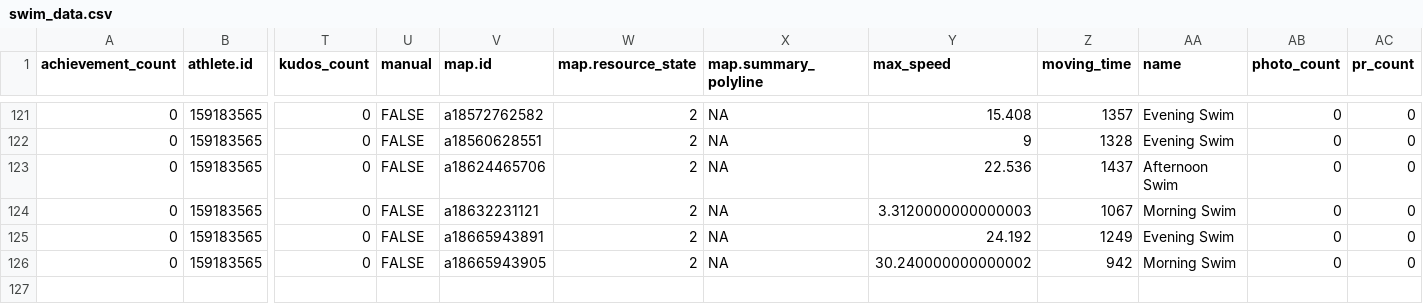
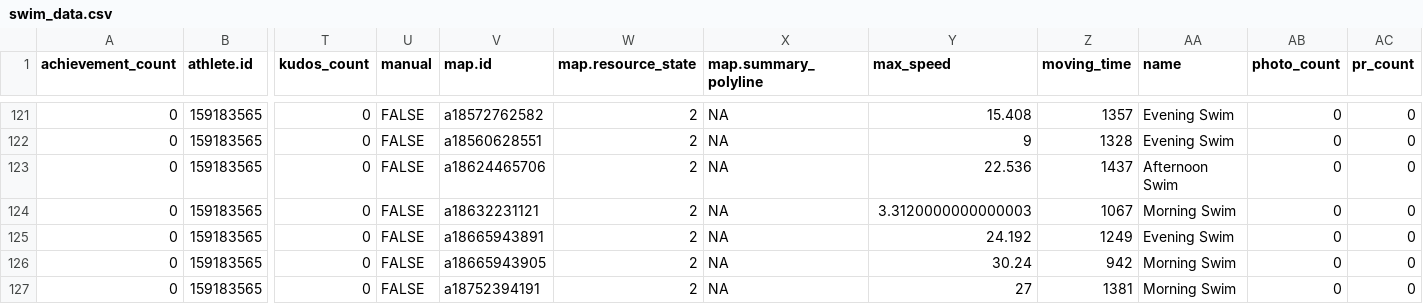
Before and after one commit to sen-kaustav/stravaData, a CSV file: swim_data.csv, drawn as a sheet; only a part is shown, gaps mark what is left out; rows hold the shown columns only; the diff names each change by its address in the sheet, - before the commit and + after, or states it on an @@ line.

```diff
--- a/swim_data.csv
+++ b/swim_data.csv
-Y126 (max_speed): 30.240000000000002
+Y126 (max_speed): 30.24
+row 127: 0 | 159183565 | 0 | FALSE | a18752394191 | 2 | NA | 27 | 1381 | Morning Swim | 0 | 0
```
Also changed, not shown: 1 other file.
